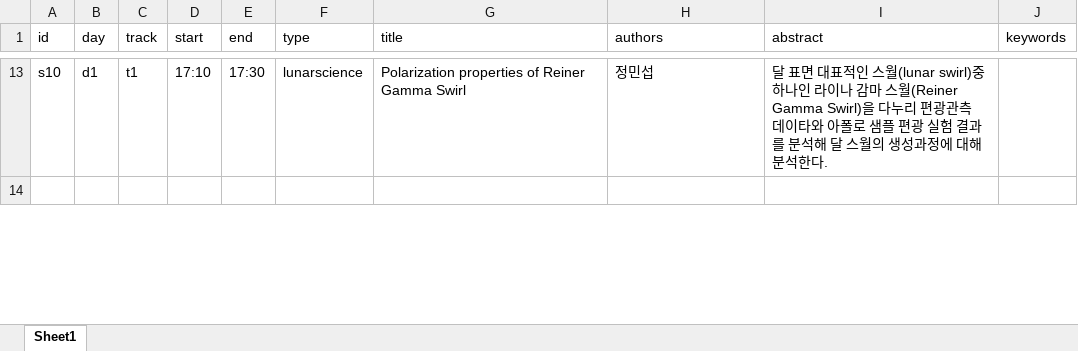
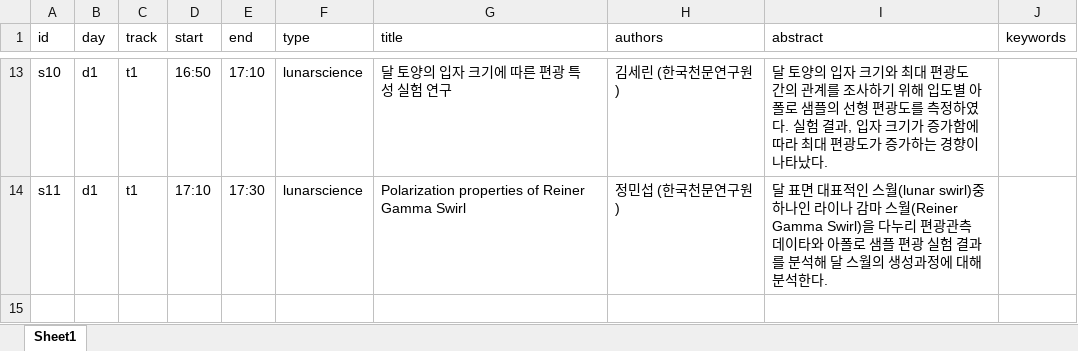
Before and after one commit to ysunahn/test_workshoppage_v3, an Excel workbook: 2026_Lunarworkshop_presentation.xlsx, sheet Sheet1, drawn as a sheet; only a part is shown, gaps mark what is left out; values as stored, in another font and other column widths than the file's, no borders; the diff covers the shown part only; the diff names each change by its address in the sheet, - before the commit and + after, or states it on an @@ line.

```diff
--- a/2026_Lunarworkshop_presentation.xlsx (sheet Sheet1)
+++ b/2026_Lunarworkshop_presentation.xlsx (sheet Sheet1)
-D13 (start): 17:10
+D13 (start): 16:50
-E13 (end): 17:30
+E13 (end): 17:10
-G13 (title): Polarization properties of Reiner Gamma Swirl
+G13 (title): 달 토양의 입자 크기에 따른 편광 특성 실험 연구
-H13 (authors): 정민섭
+H13 (authors): 김세린 (한국천문연구원)
-I13 (abstract): 달 표면 대표적인 스월(lunar swirl)중 하나인 라이나 감마 스월(Reiner Gamma Swirl)을 다누리 편광관측 데이타와 아폴로 샘플 편광 실험 결과를 분석해 달 스월의 생성과정에 대해 분석한다.
+I13 (abstract): 달 토양의 입자 크기와 최대 편광도 간의 관계를 조사하기 위해 입도별 아폴로 샘플의 선형 편광도를 측정하였다. 실험 결과, 입자 크기가 증가함에 따라 최대 편광도가 증가하는 경향이 나타났다.
+row 14: s11 | d1 | t1 | 17:10 | 17:30 | lunarscience | Polarization properties of Reiner Gamma Swirl | 정민섭 (한국천문연구원) | 달 표면 대표적인 스월(lunar swirl)중 하나인 라이나 감마 스월(Reiner Gamma Swirl)을 다누리 편광관측 데이타와 아폴로 샘플 편광 실험 결과를 분석해 달 스월의 생성과정에 대해 분석한다.
```
Also changed, not shown: 3 added rows, 3 removed rows and 52 edited cells elsewhere in this sheet.
